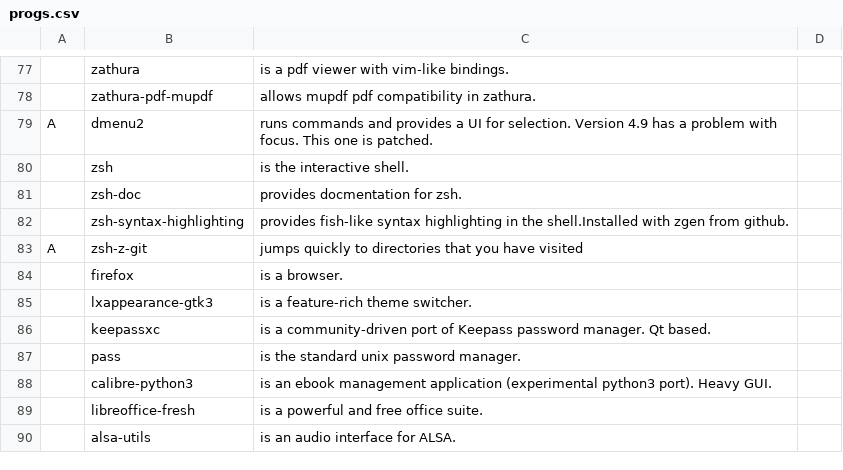
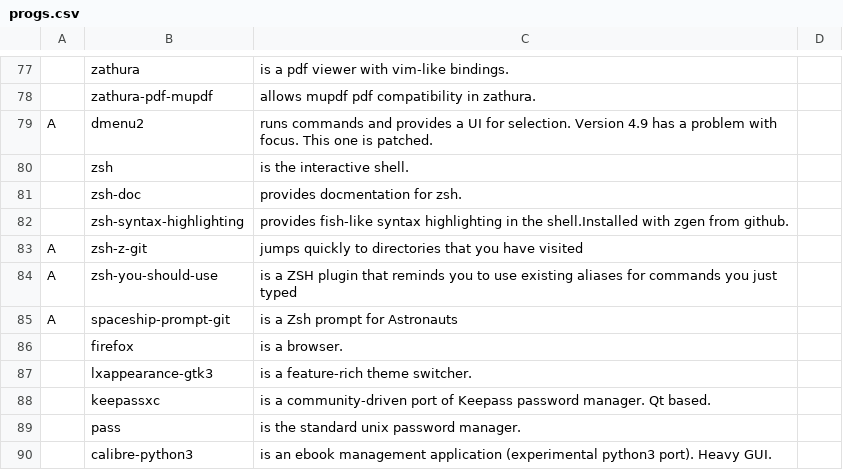
Before and after one commit to abeldekat/dotfiles, a CSV file: .config/pkglist/progs.csv, drawn as a sheet; only a part is shown, gaps mark what is left out; the shorter side is filled out with more unchanged rows; the diff names each change by its address in the sheet, - before the commit and + after, or states it on an @@ line.

Commit message:
Added spaceship prompt

```diff
--- a/.config/pkglist/progs.csv
+++ b/.config/pkglist/progs.csv
+row 84: A | zsh-you-should-use | is a ZSH plugin that reminds you to use existing aliases for commands you just typed
+row 85: A | spaceship-prompt-git | is a Zsh prompt for Astronauts
```
